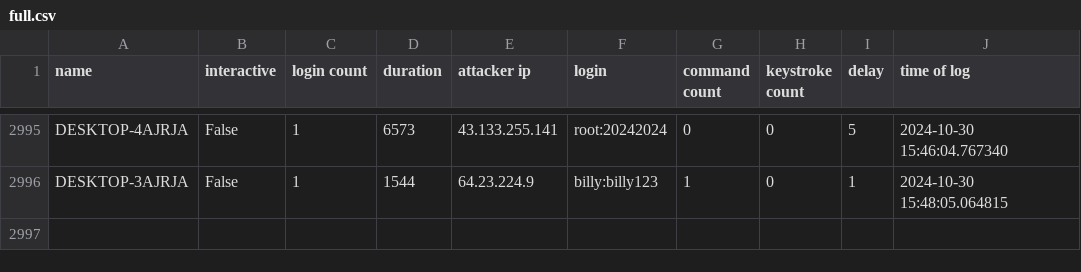
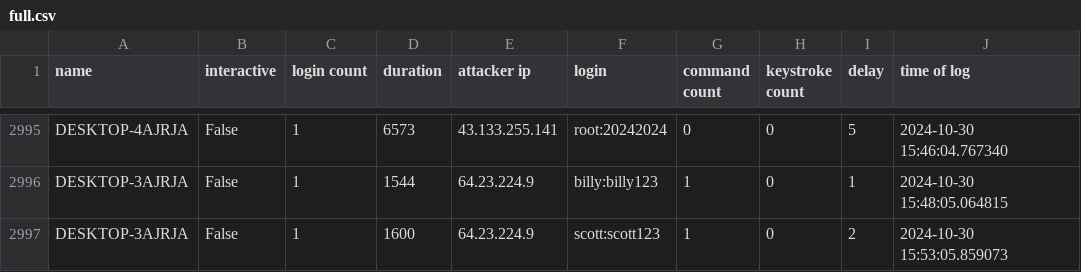
Before and after one commit to ryanfleming23/honeypot-group-1a, a CSV file: dat/full.csv, drawn as a sheet; only a part is shown, gaps mark what is left out; the diff names each change by its address in the sheet, - before the commit and + after, or states it on an @@ line.

Commit message:
auto commit Wed 30 Oct 2024 03:55:01 PM EDT

```diff
--- a/dat/full.csv
+++ b/dat/full.csv
+row 2997: DESKTOP-3AJRJA | False | 1 | 1600 | 64.23.224.9 | scott:scott123 | 1 | 0 | 2 | 2024-10-30 15:53:05.859073
```
